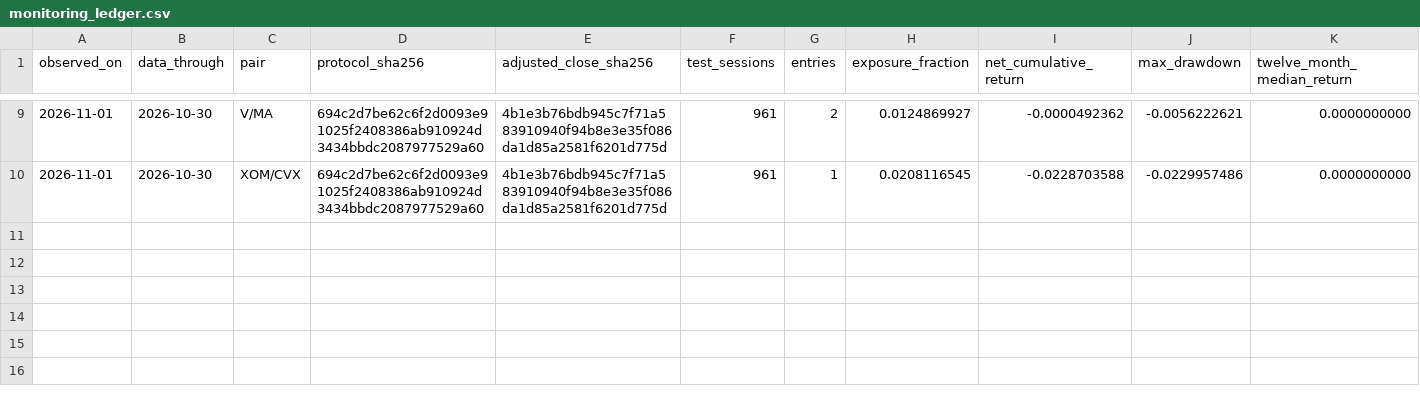
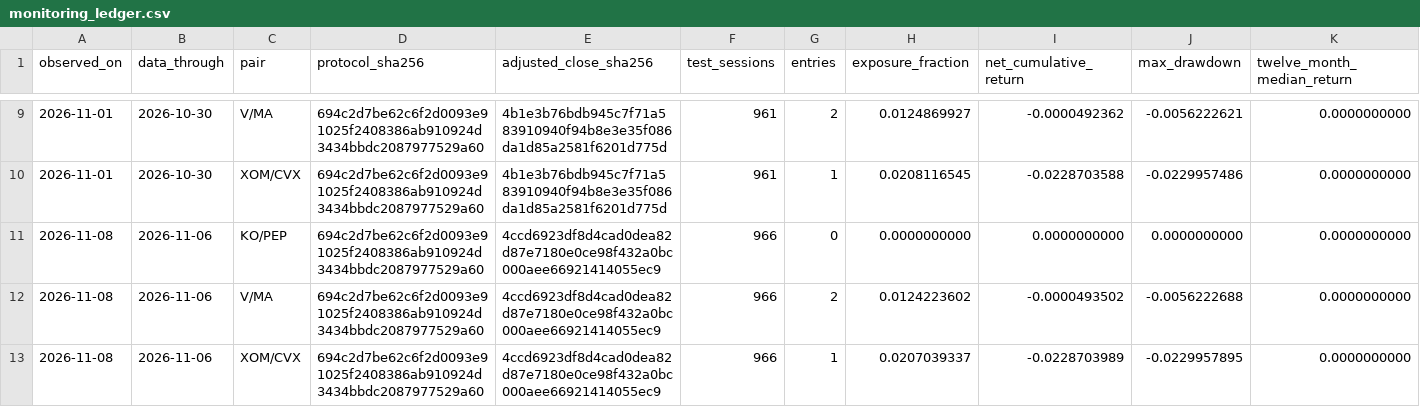
Before and after one commit to uafadelaja-creator/monte-carlo-investment-lab, a CSV file: results/stat_arb_current/monitoring_ledger.csv, drawn as a sheet; only a part is shown, gaps mark what is left out; rows hold the shown columns only; the diff names each change by its address in the sheet, - before the commit and + after, or states it on an @@ line.

```diff
--- a/results/stat_arb_current/monitoring_ledger.csv
+++ b/results/stat_arb_current/monitoring_ledger.csv
+row 11: 2026-11-08 | 2026-11-06 | KO/PEP | 694c2d7be62c6f2d0093e91025f2408386ab910924d3434bbdc2087977529a60 | 4ccd6923df8d4cad0dea82d87e7180e0ce98f432a0bc000aee66921414055ec9 | 966 | 0 | 0.0000000000 | 0.0000000000 | 0.0000000000 | 0.0000000000
+row 12: 2026-11-08 | 2026-11-06 | V/MA | 694c2d7be62c6f2d0093e91025f2408386ab910924d3434bbdc2087977529a60 | 4ccd6923df8d4cad0dea82d87e7180e0ce98f432a0bc000aee66921414055ec9 | 966 | 2 | 0.0124223602 | -0.0000493502 | -0.0056222688 | 0.0000000000
+row 13: 2026-11-08 | 2026-11-06 | XOM/CVX | 694c2d7be62c6f2d0093e91025f2408386ab910924d3434bbdc2087977529a60 | 4ccd6923df8d4cad0dea82d87e7180e0ce98f432a0bc000aee66921414055ec9 | 966 | 1 | 0.0207039337 | -0.0228703989 | -0.0229957895 | 0.0000000000
```
Also changed, not shown: results/stat_arb_current/KO_PEP_bootstrap.csv, results/stat_arb_current/V_MA_bootstrap.csv, 17 other files.
